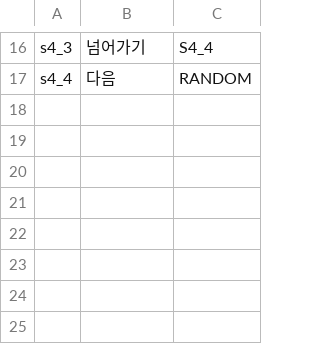
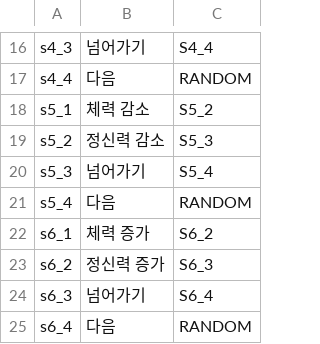
Before and after one commit to SHT4196/Academia, a CSV file: Assets/Resources/SE_choice.csv, drawn as a sheet; only a part is shown, gaps mark what is left out; the diff names each change by its address in the sheet, - before the commit and + after, or states it on an @@ line.

```diff
--- a/Assets/Resources/SE_choice.csv
+++ b/Assets/Resources/SE_choice.csv
+row 18: s5_1 | 체력 감소 | S5_2
+row 19: s5_2 | 정신력 감소 | S5_3
+row 20: s5_3 | 넘어가기 | S5_4
+row 21: s5_4 | 다음 | RANDOM
+row 22: s6_1 | 체력 증가 | S6_2
+row 23: s6_2 | 정신력 증가 | S6_3
+row 24: s6_3 | 넘어가기 | S6_4
+row 25: s6_4 | 다음 | RANDOM
```
Also changed, not shown: Assets/Resources/ME.CSV, Assets/Resources/SE.CSV, 53 other files.
